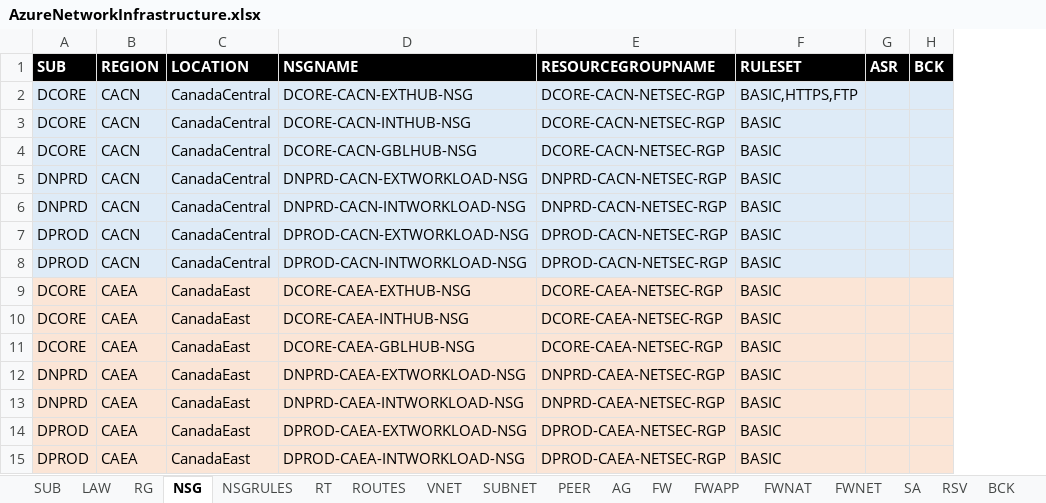
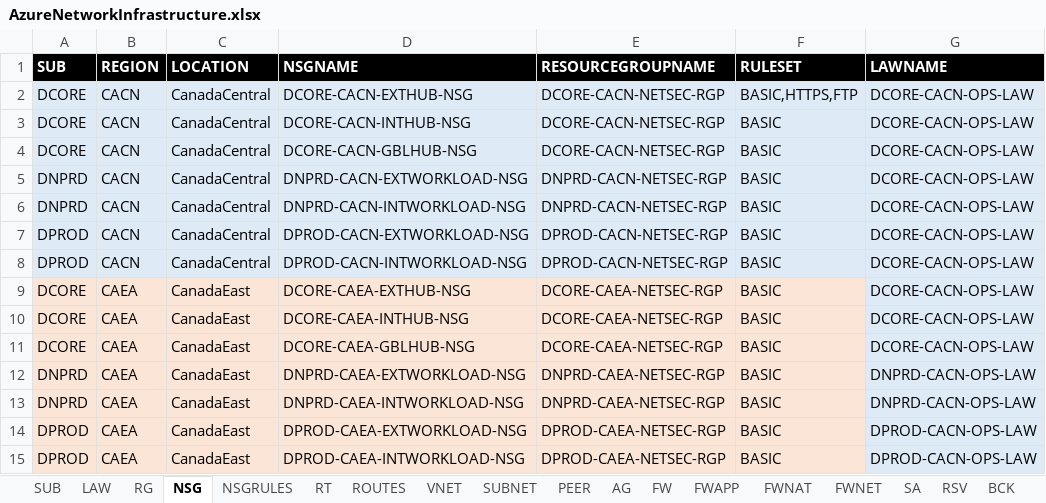
Before and after one commit to KenMorencyTC/TC-Cloud-Team, an Excel workbook: AzureTemplateGenerator/AzureNetworkInfrastructure.xlsx, sheet NSG, drawn as a sheet; values as stored, in another font and other column widths than the file's, no borders; removed rows and columns are numbered as before the commit, all else as after; the diff names each change by its address in the sheet, - before the commit and + after, or states it on an @@ line.

```diff
--- a/AzureTemplateGenerator/AzureNetworkInfrastructure.xlsx (sheet NSG)
+++ b/AzureTemplateGenerator/AzureNetworkInfrastructure.xlsx (sheet NSG)
-column G (ASR), empty
-column H (BCK), empty
+column G (LAWNAME), rows 2-15: DCORE-CACN-OPS-LAW | DCORE-CACN-OPS-LAW | DCORE-CACN-OPS-LAW | DCORE-CACN-OPS-LAW | DCORE-CACN-OPS-LAW | DCORE-CACN-OPS-LAW | DCORE-CACN-OPS-LAW | DCORE-CACN-OPS-LAW | DCORE-CACN-OPS-LAW | DCORE-CACN-OPS-LAW | DNPRD-CACN-OPS-LAW | DNPRD-CACN-OPS-LAW | DPROD-CACN-OPS-LAW | DPROD-CACN-OPS-LAW
```
Also changed, not shown: sheet FW, sheet VNET, sheet AG, 3 other files.
